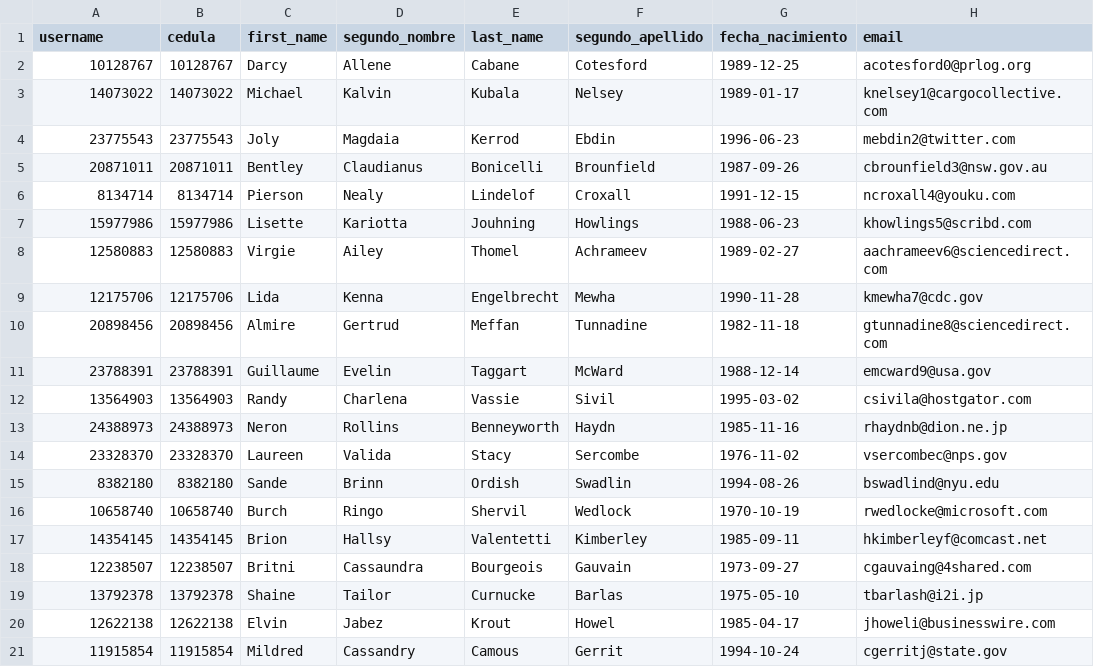
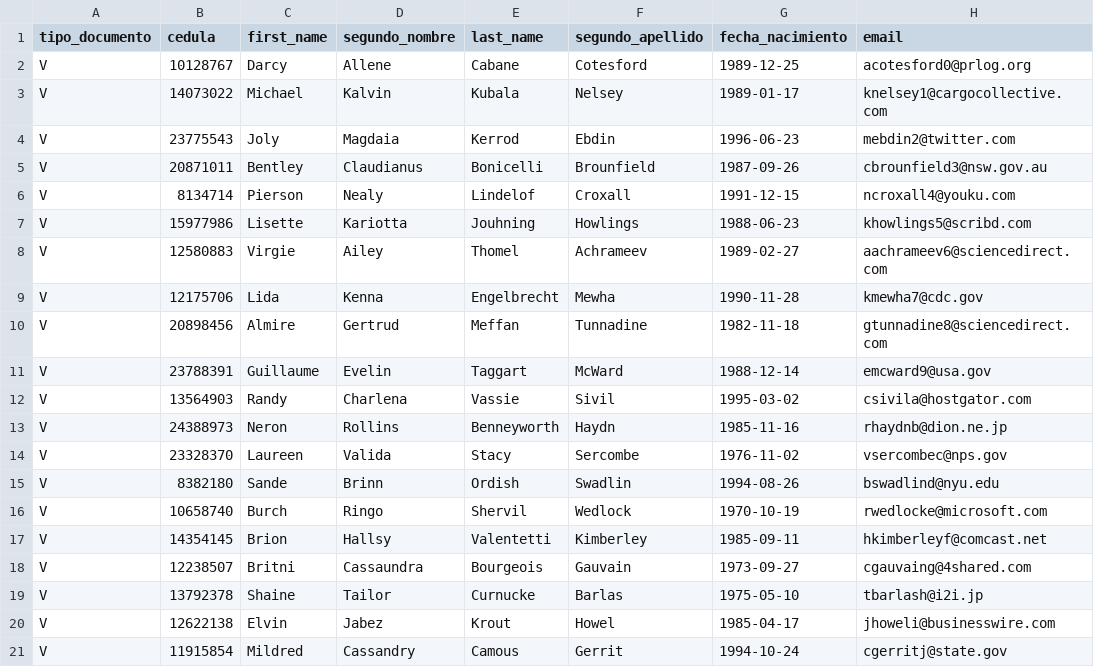
Before and after one commit to alejandrombc/SISGIU, a CSV file: API SISGIU/API/db_imports/docentes.csv, drawn as a sheet; only a part is shown; the diff names each change by its address in the sheet, - before the commit and + after, or states it on an @@ line.

Commit message:
Se arreglaron los imports

```diff
--- a/API SISGIU/API/db_imports/docentes.csv
+++ b/API SISGIU/API/db_imports/docentes.csv
-A1: username
+A1: tipo_documento
-A2 (tipo_documento): 10128767
+A2 (tipo_documento): V
-A3 (tipo_documento): 14073022
+A3 (tipo_documento): V
-A4 (tipo_documento): 23775543
+A4 (tipo_documento): V
-A5 (tipo_documento): 20871011
+A5 (tipo_documento): V
-A6 (tipo_documento): 8134714
+A6 (tipo_documento): V
-A7 (tipo_documento): 15977986
+A7 (tipo_documento): V
-A8 (tipo_documento): 12580883
+A8 (tipo_documento): V
-A9 (tipo_documento): 12175706
+A9 (tipo_documento): V
-A10 (tipo_documento): 20898456
+A10 (tipo_documento): V
-A11 (tipo_documento): 23788391
+A11 (tipo_documento): V
-A12 (tipo_documento): 13564903
+A12 (tipo_documento): V
-A13 (tipo_documento): 24388973
+A13 (tipo_documento): V
-A14 (tipo_documento): 23328370
+A14 (tipo_documento): V
-A15 (tipo_documento): 8382180
+A15 (tipo_documento): V
-A16 (tipo_documento): 10658740
+A16 (tipo_documento): V
-A17 (tipo_documento): 14354145
+A17 (tipo_documento): V
-A18 (tipo_documento): 12238507
+A18 (tipo_documento): V
-A19 (tipo_documento): 13792378
+A19 (tipo_documento): V
-A20 (tipo_documento): 12622138
+A20 (tipo_documento): V
-A21 (tipo_documento): 11915854
+A21 (tipo_documento): V
```
Also changed, not shown: API SISGIU/API/db_imports/administrativos.csv, API SISGIU/API/db_imports/estudiantes.csv, 2 other files.
